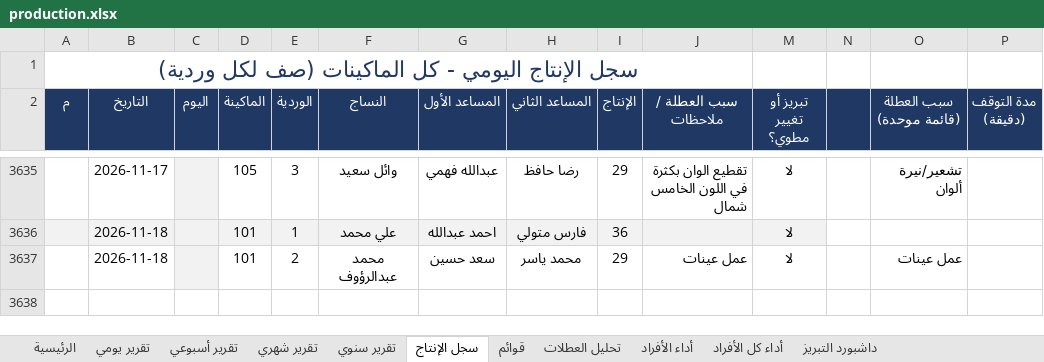
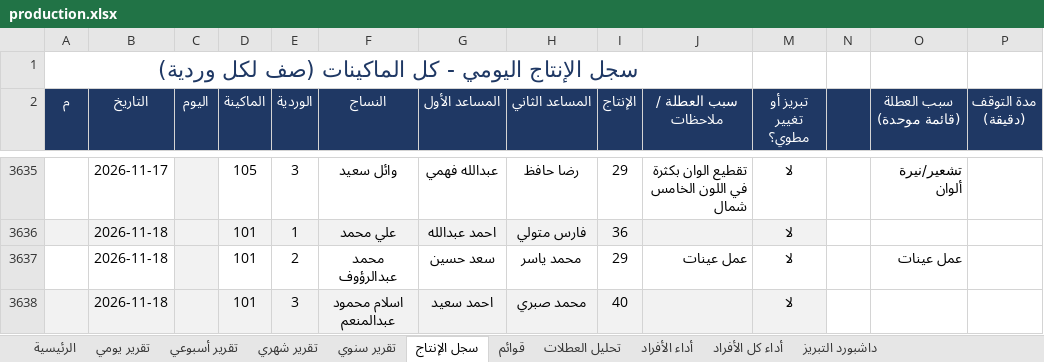
Before and after one commit to alucarderor-cpu/Daily-Production-Report, an Excel workbook: production.xlsx, sheet سجل الإنتاج, drawn as a sheet; only a part is shown, gaps mark what is left out; values as stored, in another font and other column widths than the file's, no borders; conditional formats not drawn; the diff names each change by its address in the sheet, - before the commit and + after, or states it on an @@ line.

Commit message:
apply production entries

```diff
--- a/production.xlsx (sheet سجل الإنتاج)
+++ b/production.xlsx (sheet سجل الإنتاج)
+row 3638:  | 2026-11-18 |  | 101 | 3 | اسلام محمود عبدالمنعم | احمد سعيد | محمد صبري | 40 |  | لا
```
Also changed, not shown: 1 other file.
